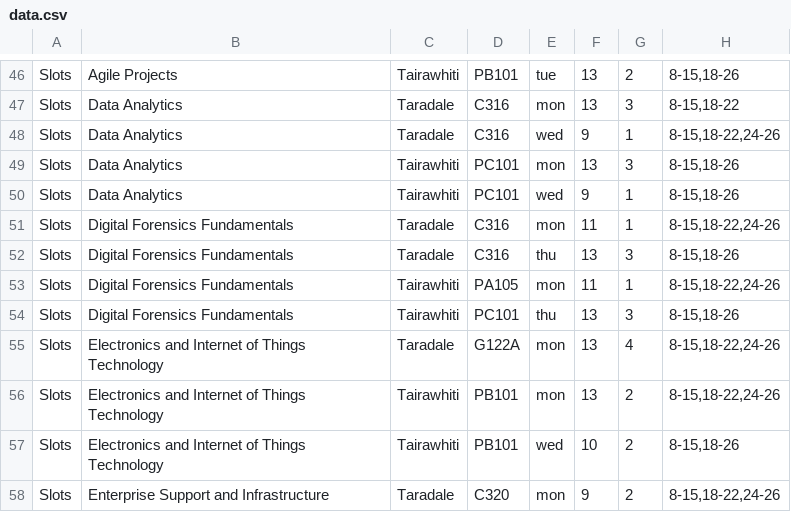
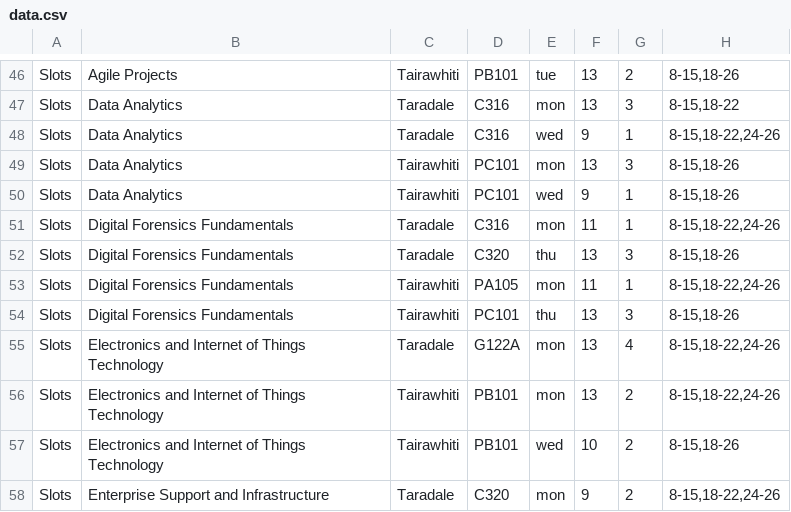
Before and after one commit to h0dgep0dge/eitschedule, a CSV file: data/data.csv, drawn as a sheet; only a part is shown, gaps mark what is left out.

```diff
--- a/data/data.csv
+++ b/data/data.csv
@@ -51,3 +51,3 @@ Slots,Data Analytics,Tairawhiti,PC101,wed,9,1,"8-15,18-26"
 Slots,Digital Forensics Fundamentals,Taradale,C316,mon,11,1,"8-15,18-22,24-26"
-Slots,Digital Forensics Fundamentals,Taradale,C316,thu,13,3,"8-15,18-26"
+Slots,Digital Forensics Fundamentals,Taradale,C320,thu,13,3,"8-15,18-26"
 Slots,Digital Forensics Fundamentals,Tairawhiti,PA105,mon,11,1,"8-15,18-22,24-26"
```
Also changed, not shown: 1 other file.
